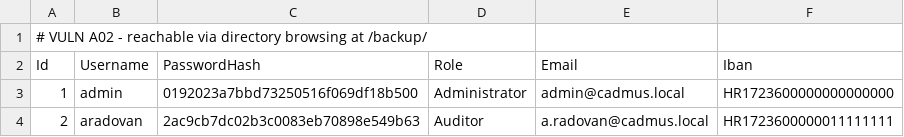
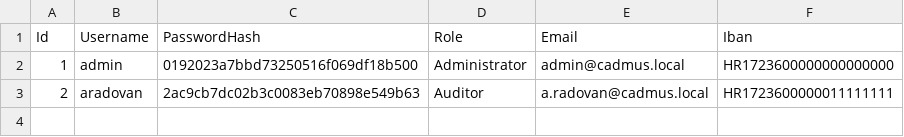
Before and after one commit to aradovanJava/cadmus-vulnshop-dotnet-cr, a CSV file: src/CadmusVulnApp/wwwroot/backup/users-export-2026-01.csv, drawn as a sheet.

```diff
--- a/src/CadmusVulnApp/wwwroot/backup/users-export-2026-01.csv
+++ b/src/CadmusVulnApp/wwwroot/backup/users-export-2026-01.csv
@@ -1,2 +1 @@
-# VULN A02 - reachable via directory browsing at /backup/
 Id,Username,PasswordHash,Role,Email,Iban
```
Also changed, not shown: 17 other files.
